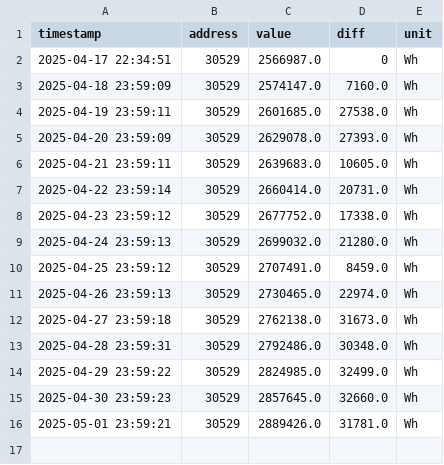
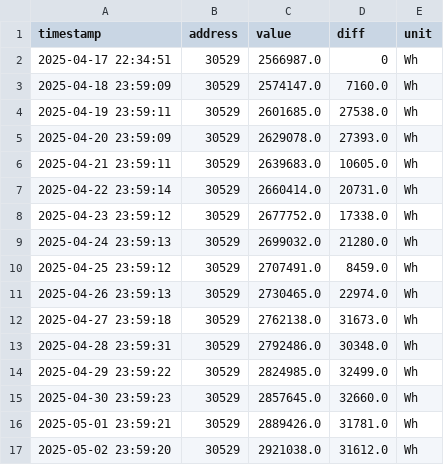
Before and after one commit to rui1610/solar, a CSV file: data/devices/sma/Gesamtertrag.csv, drawn as a sheet; the diff names each change by its address in the sheet, - before the commit and + after, or states it on an @@ line.

Commit message:
updated measurement data 2025-05-02T23:59:23.602984+02:00

```diff
--- a/data/devices/sma/Gesamtertrag.csv
+++ b/data/devices/sma/Gesamtertrag.csv
+row 17: 2025-05-02 23:59:20 | 30529 | 2921038.0 | 31612.0 | Wh
```
Also changed, not shown: data/devices/sma/Tagesertrag.csv, data/devices/sma/Zaehlerstand Bezugszaehler.csv, 4 other files.
